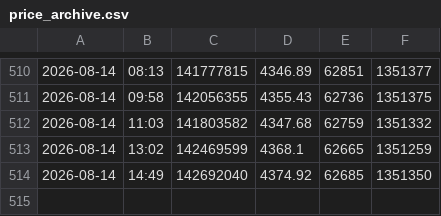
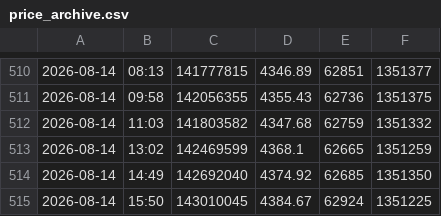
Before and after one commit to arsalanasghari-ai/gold-monitor, a CSV file: price_archive.csv, drawn as a sheet; only a part is shown, gaps mark what is left out.

```diff
--- a/price_archive.csv
+++ b/price_archive.csv
@@ -514 +514,2 @@
 2026-08-14,14:49,142692040,4374.92,62685,1351350
+2026-08-14,15:50,143010045,4384.67,62924,1351225
```
Also changed, not shown: 4 other files.
